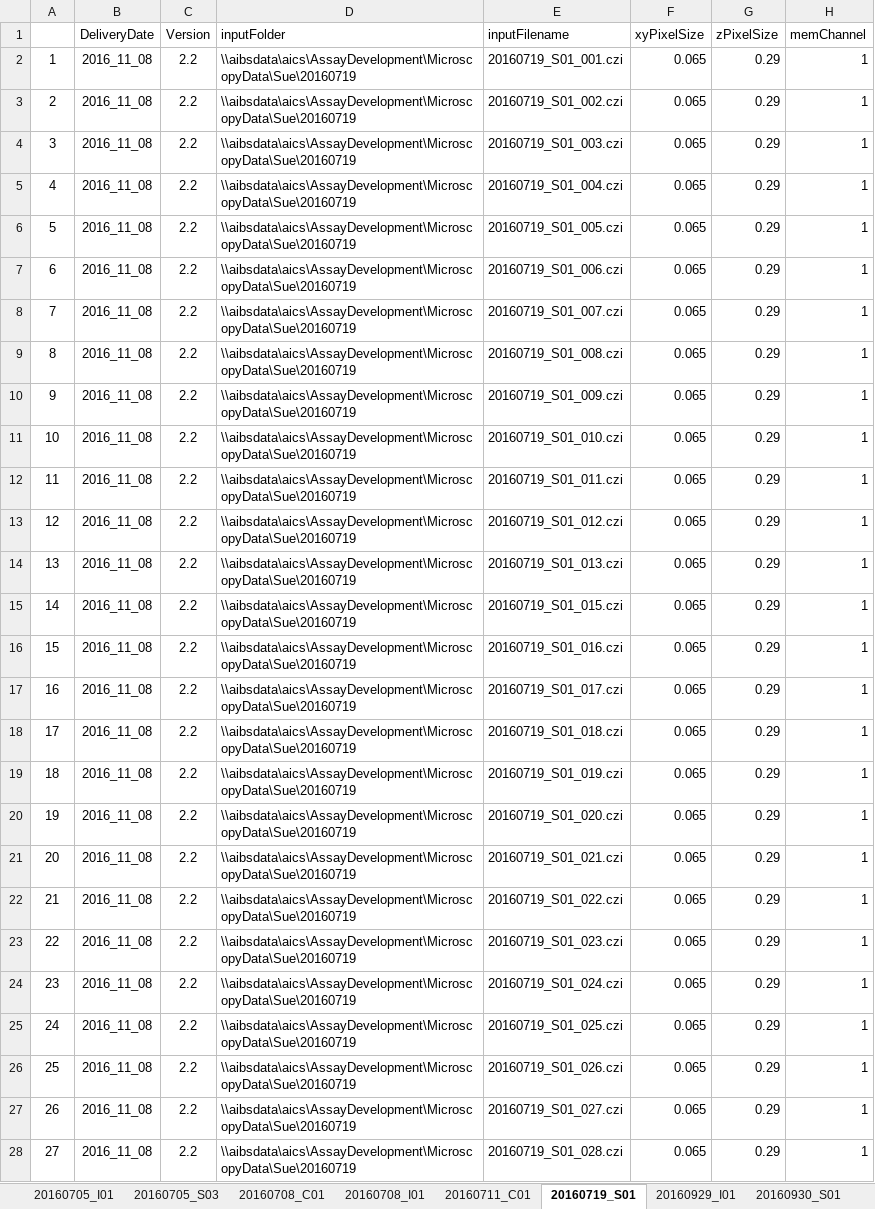
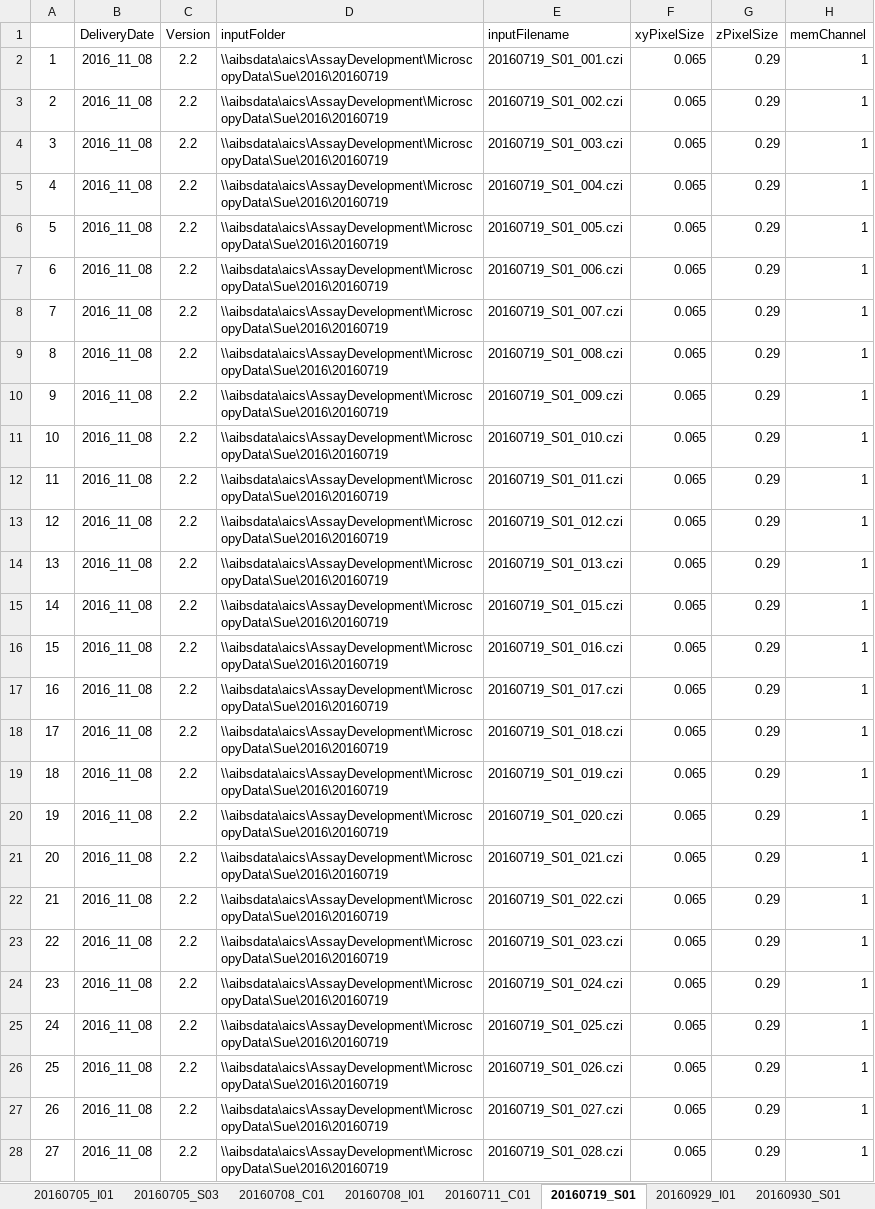
Before and after one commit to allen-cell-animated/cellbrowser-tools, an Excel workbook: data/nuc_cell_seg_v22_delivery_20161108.xlsx, sheet 20160719_S01, drawn as a sheet; only a part is shown; values as stored, in another font and other column widths than the file's, no borders; the diff covers the shown part only; the diff names each change by its address in the sheet, - before the commit and + after, or states it on an @@ line.

Commit message:
remove old data files; update current data set; add script for extracting worksheets from excel as csv files

```diff
--- a/data/nuc_cell_seg_v22_delivery_20161108.xlsx (sheet 20160719_S01)
+++ b/data/nuc_cell_seg_v22_delivery_20161108.xlsx (sheet 20160719_S01)
-D2:D28 (inputFolder): \\aibsdata\aics\AssayDevelopment\MicroscopyData\Sue\20160719
+D2:D28 (inputFolder): \\aibsdata\aics\AssayDevelopment\MicroscopyData\Sue\2016\20160719
```
Also changed, not shown: 22 edited cells elsewhere in this sheet, sheet 20160705_S03, sheet 20160711_C01, sheet 20160708_C01, sheet 20160930_S01, 14 other files.
